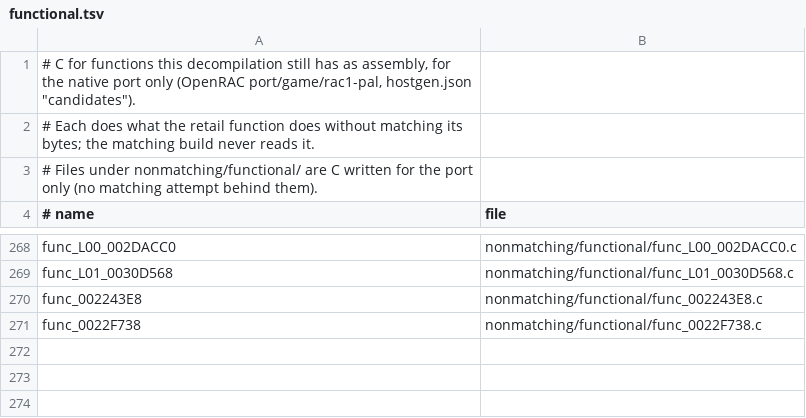
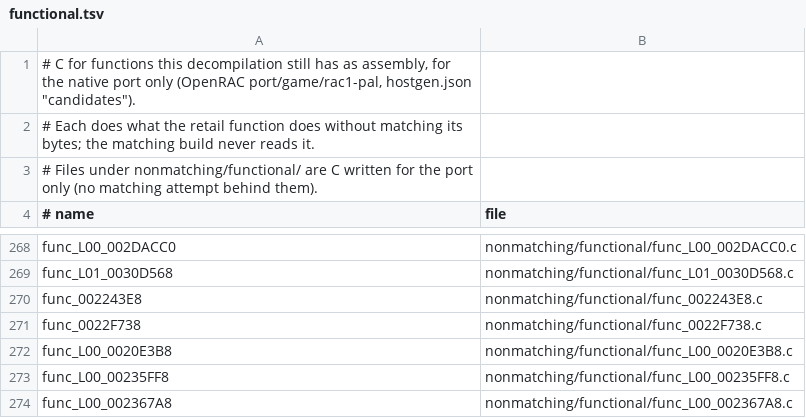
Before and after one commit to Lynder063/rac1-decomp, a TSV file: nonmatching/functional.tsv, drawn as a sheet; only a part is shown, gaps mark what is left out.

```diff
--- a/nonmatching/functional.tsv
+++ b/nonmatching/functional.tsv
@@ -271 +271,4 @@ func_002243E8	nonmatching/functional/func_002243E8.c
 func_0022F738	nonmatching/functional/func_0022F738.c
+func_L00_0020E3B8	nonmatching/functional/func_L00_0020E3B8.c
+func_L00_00235FF8	nonmatching/functional/func_L00_00235FF8.c
+func_L00_002367A8	nonmatching/functional/func_L00_002367A8.c
```
Also changed, not shown: 3 other files.
